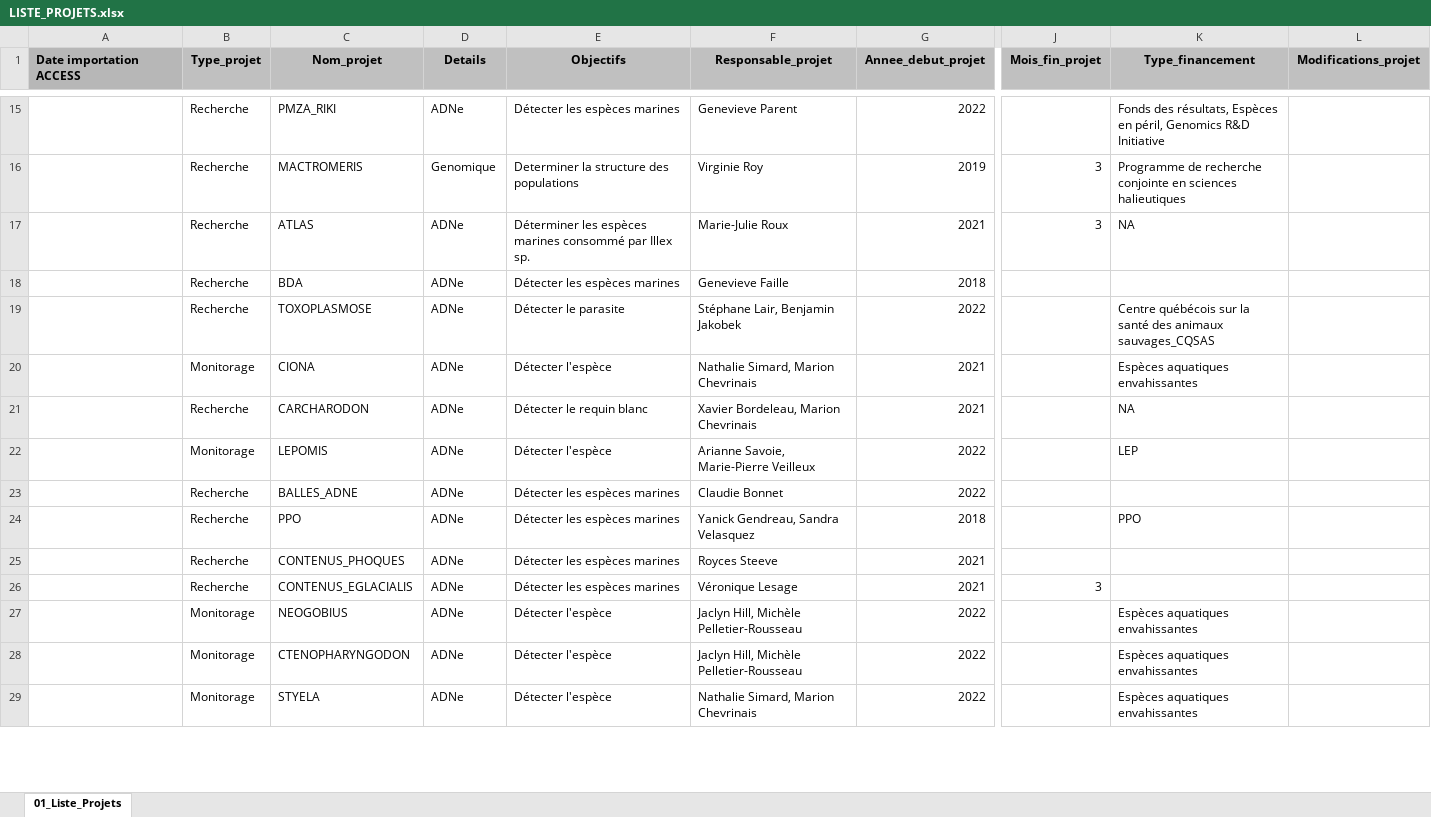
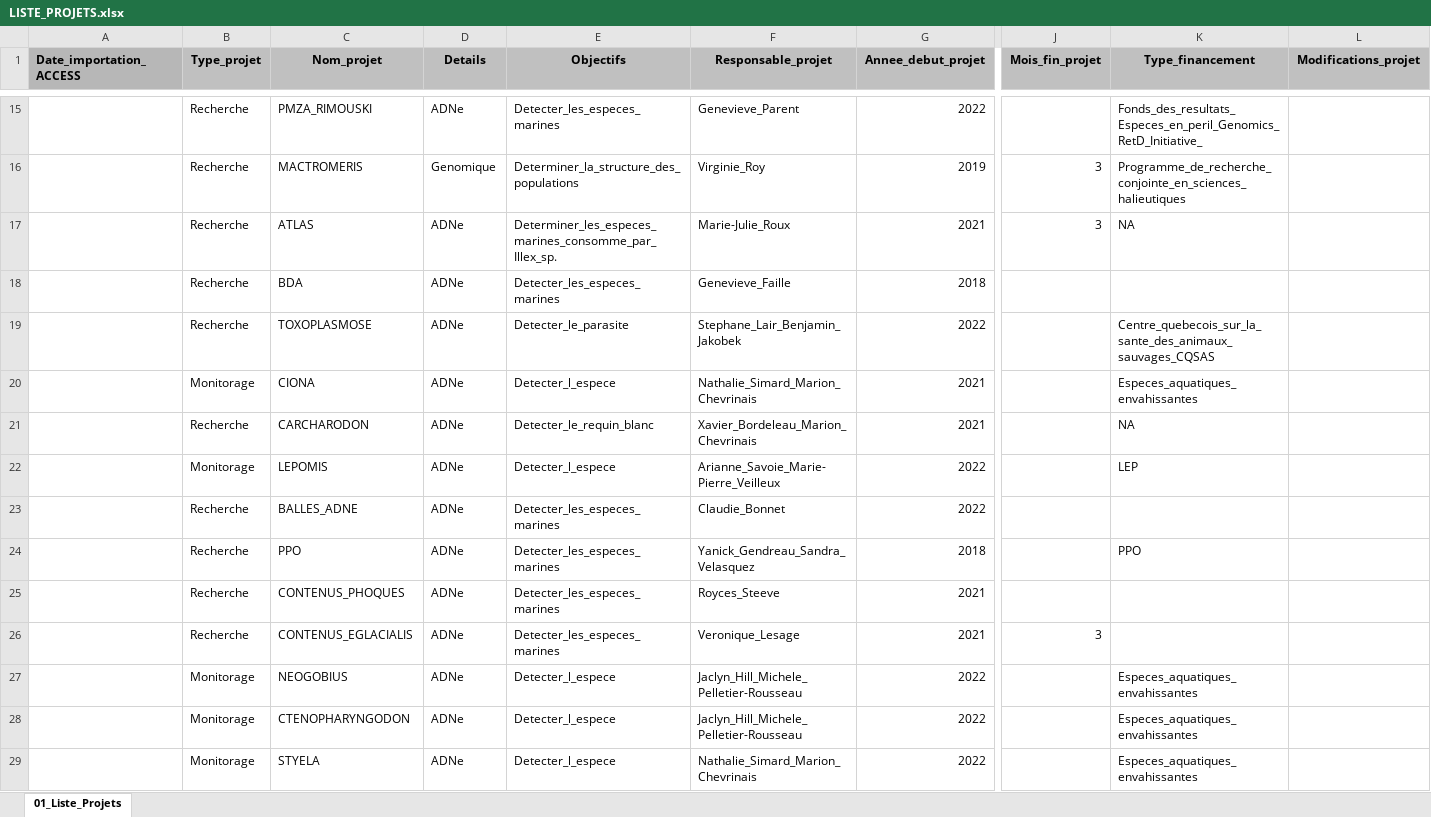
Before and after one commit to GenomicsMLI-DFO/BD-LabGeno-IML_gestion, an Excel workbook: inst/LISTE_PROJETS.xlsx, sheet 01_Liste_Projets, drawn as a sheet; only a part is shown, gaps mark what is left out; values as stored, in another font and other column widths than the file's, no borders; charts and pictures not drawn; the diff covers the shown part only; the diff names each change by its address in the sheet, - before the commit and + after, or states it on an @@ line.

```diff
--- a/inst/LISTE_PROJETS.xlsx (sheet 01_Liste_Projets)
+++ b/inst/LISTE_PROJETS.xlsx (sheet 01_Liste_Projets)
-A1: Date importation ACCESS
+A1: Date_importation_ACCESS
-C15 (Nom_projet): PMZA_RIKI
+C15 (Nom_projet): PMZA_RIMOUSKI
-E15 (Objectifs): Détecter les espèces marines
+E15 (Objectifs): Detecter_les_especes_marines
-F15 (Responsable_projet): Genevieve Parent
+F15 (Responsable_projet): Genevieve_Parent
-K15 (Type_financement): Fonds des résultats, Espèces en péril, Genomics R&D Initiative
+K15 (Type_financement): Fonds_des_resultats_Especes_en_peril_Genomics_RetD_Initiative_
-E16 (Objectifs): Determiner la structure des populations
+E16 (Objectifs): Determiner_la_structure_des_populations
-F16 (Responsable_projet): Virginie Roy
+F16 (Responsable_projet): Virginie_Roy
-K16 (Type_financement): Programme de recherche conjointe en sciences halieutiques
+K16 (Type_financement): Programme_de_recherche_conjointe_en_sciences_halieutiques
-E17 (Objectifs): Déterminer les espèces marines consommé par Illex sp.
+E17 (Objectifs): Determiner_les_especes_marines_consomme_par_Illex_sp.
-F17 (Responsable_projet): Marie-Julie Roux
+F17 (Responsable_projet): Marie-Julie_Roux
-E18 (Objectifs): Détecter les espèces marines
+E18 (Objectifs): Detecter_les_especes_marines
-F18 (Responsable_projet): Genevieve Faille
+F18 (Responsable_projet): Genevieve_Faille
-E19 (Objectifs): Détecter le parasite
+E19 (Objectifs): Detecter_le_parasite
-F19 (Responsable_projet): Stéphane Lair, Benjamin Jakobek
+F19 (Responsable_projet): Stephane_Lair_Benjamin_Jakobek
-K19 (Type_financement): Centre québécois sur la santé des animaux sauvages_CQSAS
+K19 (Type_financement): Centre_quebecois_sur_la_sante_des_animaux_sauvages_CQSAS
-E20 (Objectifs): Détecter l'espèce
+E20 (Objectifs): Detecter_l_espece
-F20 (Responsable_projet): Nathalie Simard, Marion Chevrinais
+F20 (Responsable_projet): Nathalie_Simard_Marion_Chevrinais
-K20 (Type_financement): Espèces aquatiques envahissantes
+K20 (Type_financement): Especes_aquatiques_envahissantes
-E21 (Objectifs): Détecter le requin blanc
+E21 (Objectifs): Detecter_le_requin_blanc
-F21 (Responsable_projet): Xavier Bordeleau, Marion Chevrinais
+F21 (Responsable_projet): Xavier_Bordeleau_Marion_Chevrinais
-E22 (Objectifs): Détecter l'espèce
+E22 (Objectifs): Detecter_l_espece
-F22 (Responsable_projet): Arianne Savoie, Marie-Pierre Veilleux
+F22 (Responsable_projet): Arianne_Savoie_Marie-Pierre_Veilleux
-E23:E26 (Objectifs): Détecter les espèces marines
+E23:E26 (Objectifs): Detecter_les_especes_marines
-F23 (Responsable_projet): Claudie Bonnet
+F23 (Responsable_projet): Claudie_Bonnet
-F24 (Responsable_projet): Yanick Gendreau, Sandra Velasquez
+F24 (Responsable_projet): Yanick_Gendreau_Sandra_Velasquez
-F25 (Responsable_projet): Royces Steeve
+F25 (Responsable_projet): Royces_Steeve
-F26 (Responsable_projet): Véronique Lesage
+F26 (Responsable_projet): Veronique_Lesage
-E27:E29 (Objectifs): Détecter l'espèce
+E27:E29 (Objectifs): Detecter_l_espece
-F27:F28 (Responsable_projet): Jaclyn Hill, Michèle Pelletier-Rousseau
+F27:F28 (Responsable_projet): Jaclyn_Hill_Michele_Pelletier-Rousseau
-K27:K29 (Type_financement): Espèces aquatiques envahissantes
+K27:K29 (Type_financement): Especes_aquatiques_envahissantes
-F29 (Responsable_projet): Nathalie Simard, Marion Chevrinais
+F29 (Responsable_projet): Nathalie_Simard_Marion_Chevrinais
```
Also changed, not shown: 40 edited cells elsewhere in this sheet, inst/BD_format.xlsx, 5 other files.
